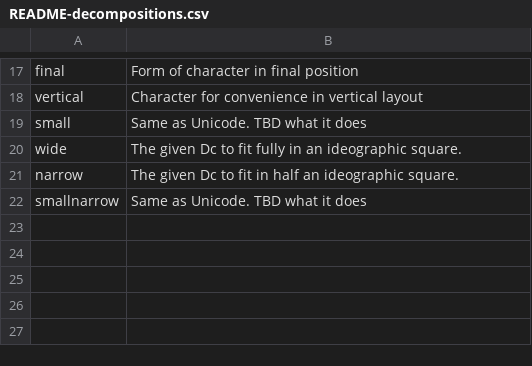
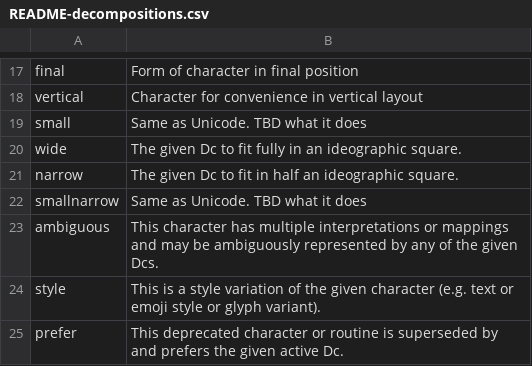
Before and after one commit to collectivetoolbox/collectivetoolbox, a CSV file: src/formats/dcdata/data/README-decompositions.csv, drawn as a sheet; only a part is shown, gaps mark what is left out.

```diff
--- a/src/formats/dcdata/data/README-decompositions.csv
+++ b/src/formats/dcdata/data/README-decompositions.csv
@@ -22 +22,4 @@ narrow,The given Dc to fit in half an ideographic square.
 smallnarrow,Same as Unicode. TBD what it does
+ambiguous,This character has multiple interpretations or mappings and may be ambiguously represented by any of the given Dcs.
+style,This is a style variation of the given character (e.g. text or emoji style or glyph variant).
+prefer,This deprecated character or routine is superseded by and prefers the given active Dc.
```
Also changed, not shown: src/formats/dcdata/data/README-named-types.csv, 8 other files.
